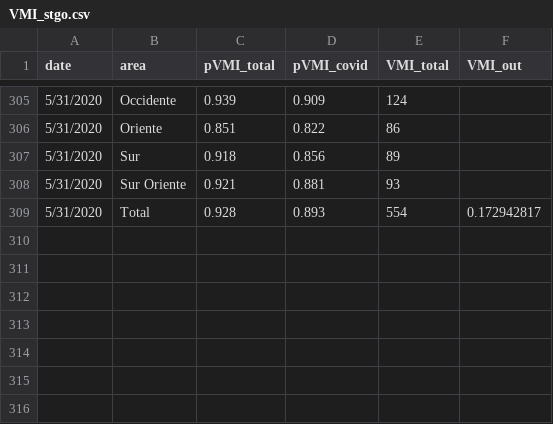
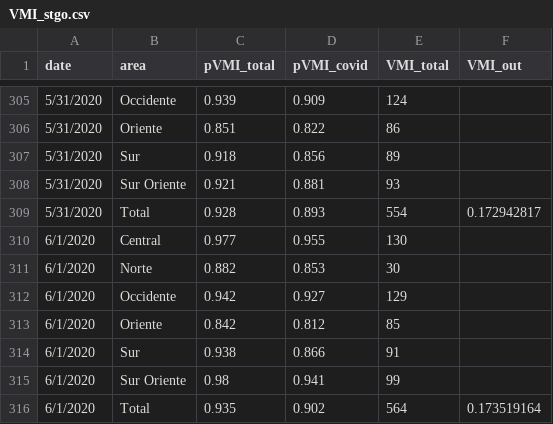
Before and after one commit to maibennett/code, a CSV file: covid/data/VMI_stgo.csv, drawn as a sheet; only a part is shown, gaps mark what is left out.

```diff
--- a/covid/data/VMI_stgo.csv
+++ b/covid/data/VMI_stgo.csv
@@ -309 +309,8 @@ date,area,pVMI_total,pVMI_covid,VMI_total,VMI_out
 5/31/2020,Total,0.928,0.893,554,0.172942817
+6/1/2020,Central,0.977,0.955,130,
+6/1/2020,Norte,0.882,0.853,30,
+6/1/2020,Occidente,0.942,0.927,129,
+6/1/2020,Oriente,0.842,0.812,85,
+6/1/2020,Sur,0.938,0.866,91,
+6/1/2020,Sur Oriente,0.98,0.941,99,
+6/1/2020,Total,0.935,0.902,564,0.173519164
```
Also changed, not shown: covid/data/VMI.csv.
